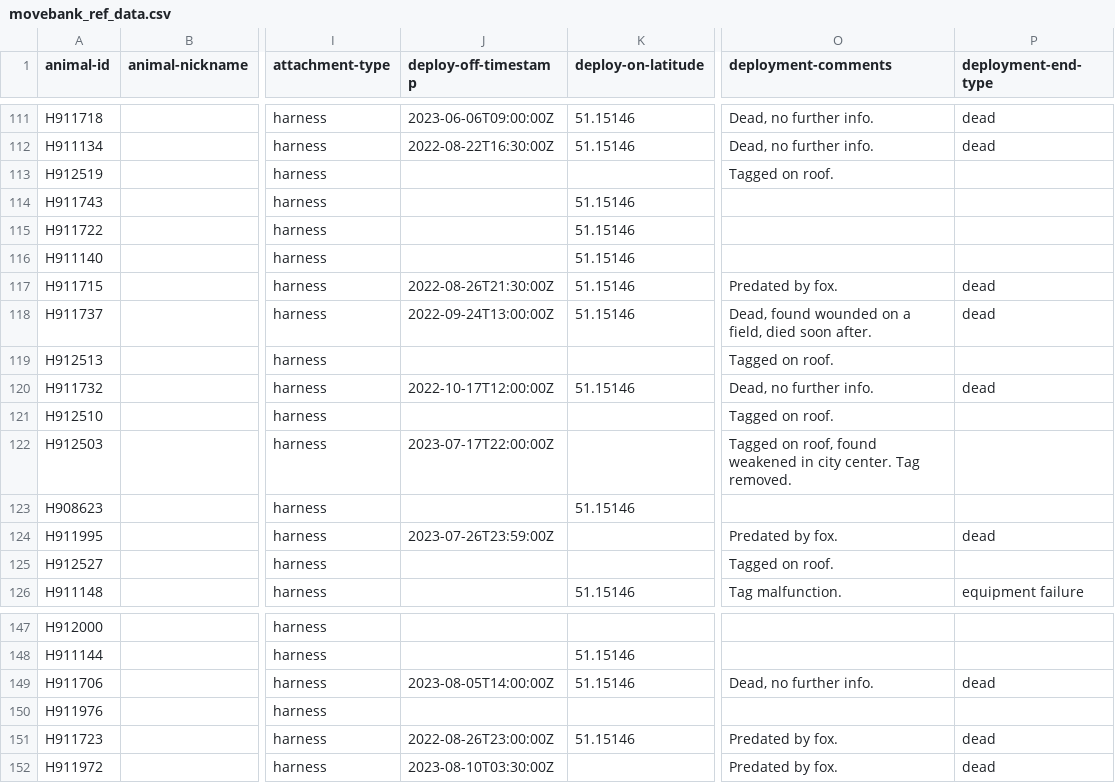
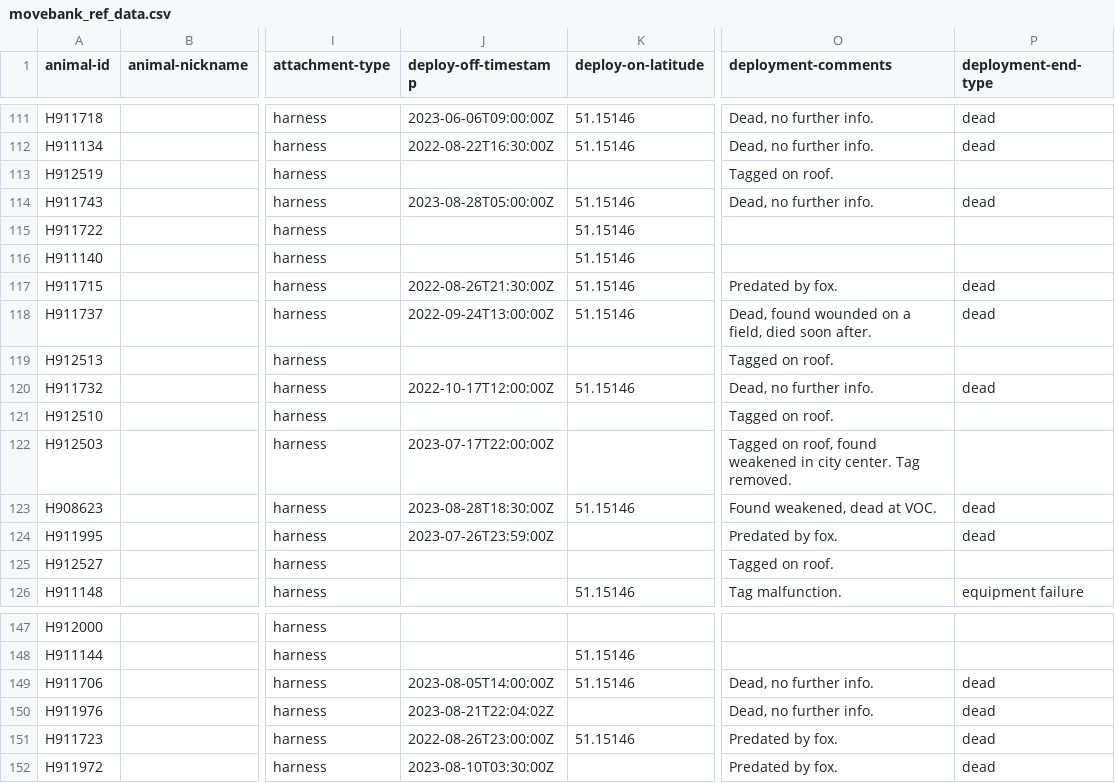
Before and after one commit to inbo/bird-tracking, a CSV file: data/processed/HG_JUVENILE/movebank_ref_data.csv, drawn as a sheet; only a part is shown, gaps mark what is left out; the diff covers the shown part only; the diff names each change by its address in the sheet, - before the commit and + after, or states it on an @@ line.

Commit message:
Indicate more dead birds

```diff
--- a/data/processed/HG_JUVENILE/movebank_ref_data.csv
+++ b/data/processed/HG_JUVENILE/movebank_ref_data.csv
-J114 (deploy-off-timestamp): (empty)
+J114 (deploy-off-timestamp): 2023-08-28T05:00:00Z
-O114 (deployment-comments): (empty)
+O114 (deployment-comments): Dead, no further info.
-P114 (deployment-end-type): (empty)
+P114 (deployment-end-type): dead
-J123 (deploy-off-timestamp): (empty)
+J123 (deploy-off-timestamp): 2023-08-28T18:30:00Z
-O123 (deployment-comments): (empty)
+O123 (deployment-comments): Found weakened, dead at VOC.
-P123 (deployment-end-type): (empty)
+P123 (deployment-end-type): dead
-J150 (deploy-off-timestamp): (empty)
+J150 (deploy-off-timestamp): 2023-08-21T22:04:02Z
-O150 (deployment-comments): (empty)
+O150 (deployment-comments): Dead, no further info.
-P150 (deployment-end-type): (empty)
+P150 (deployment-end-type): dead
```
Also changed, not shown: 17 edited cells elsewhere in this file.
